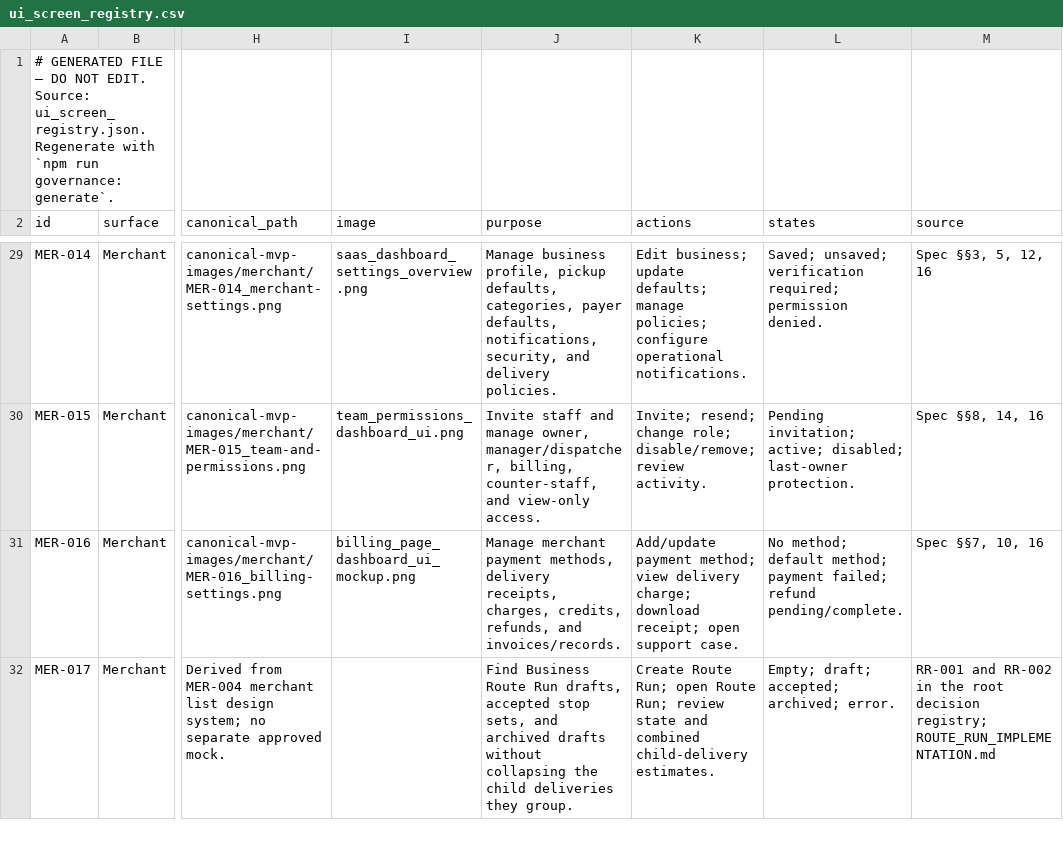
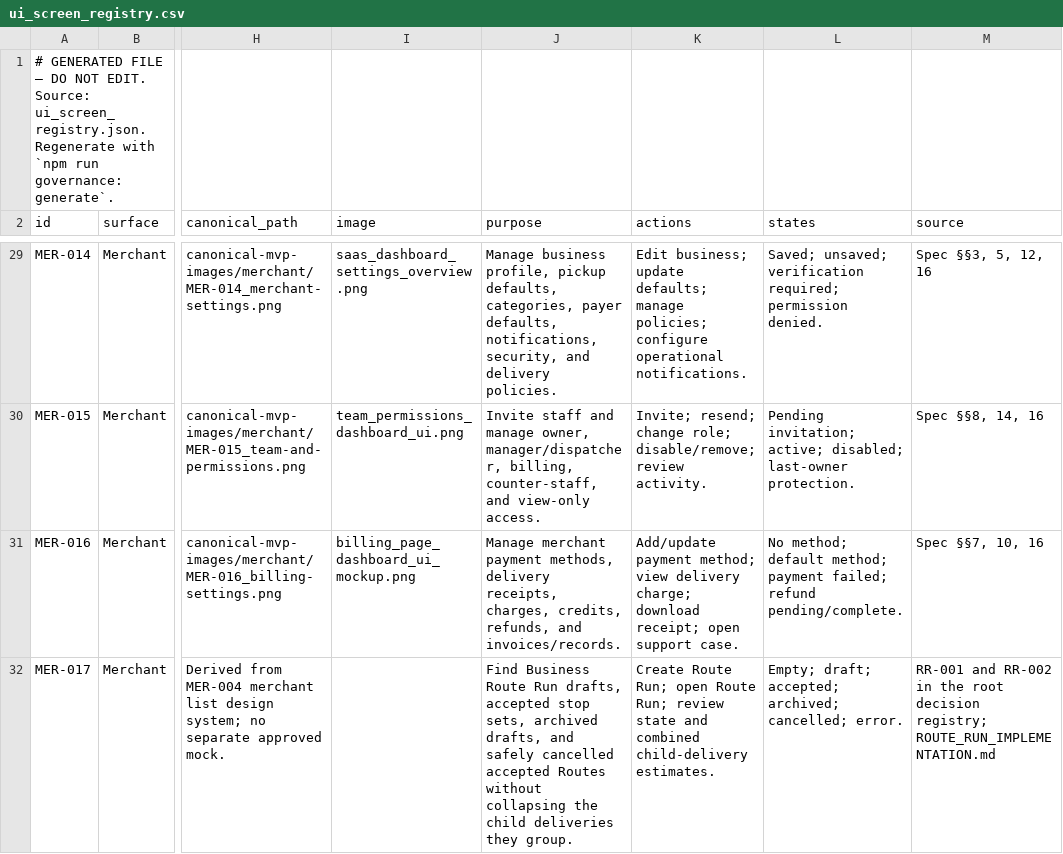
Before and after one commit to kkoly10/couranr-os, a CSV file: ui_screen_registry.csv, drawn as a sheet; only a part is shown, gaps mark what is left out; the diff covers the shown part only; the diff names each change by its address in the sheet, - before the commit and + after, or states it on an @@ line.

Commit message:
Harden Route Run cancellation and recovery invariants

```diff
--- a/ui_screen_registry.csv
+++ b/ui_screen_registry.csv
-J32 (purpose): …stop sets, and archived drafts without collapsing…
+J32 (purpose): …stop sets, archived drafts, and safely cancelled accepted Routes without collapsing…
-L32 (states): …accepted; archived; error.
+L32 (states): …accepted; archived; cancelled; error.
```
Also changed, not shown: 4 edited cells elsewhere in this file, docs/couranr-mvp/SCREEN_IMPLEMENTATION_LEDGER.csv, 30 other files.
